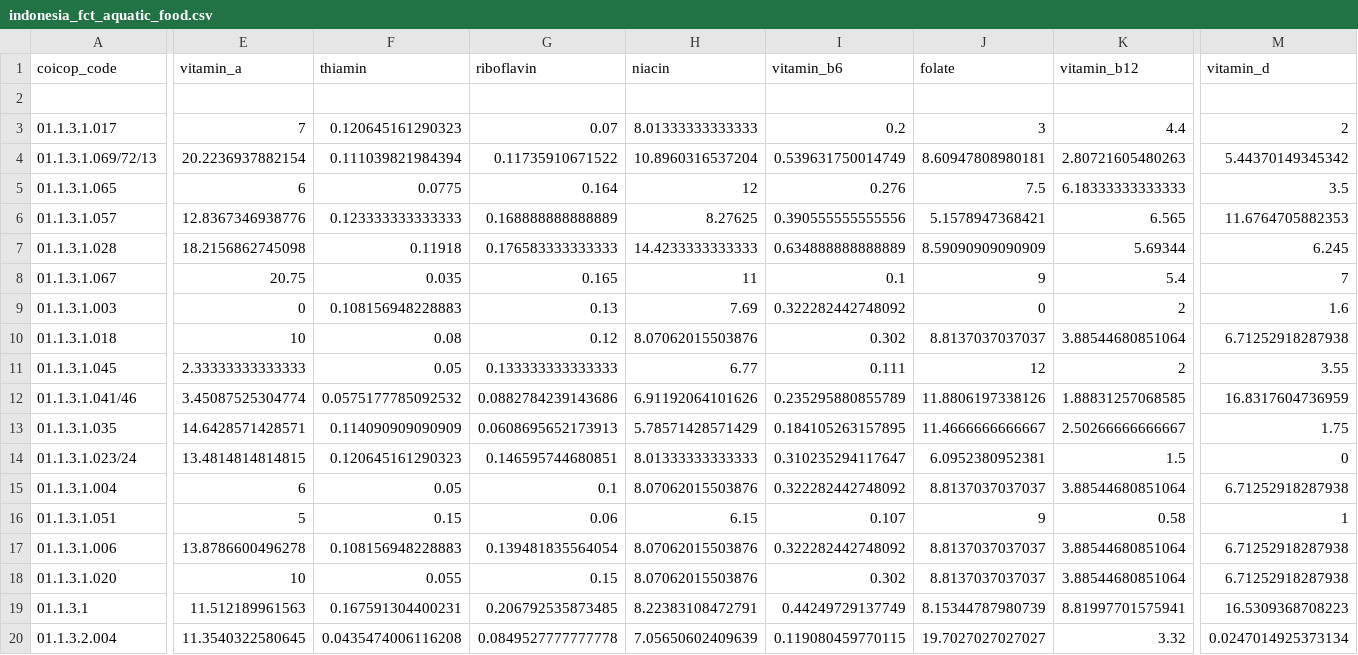
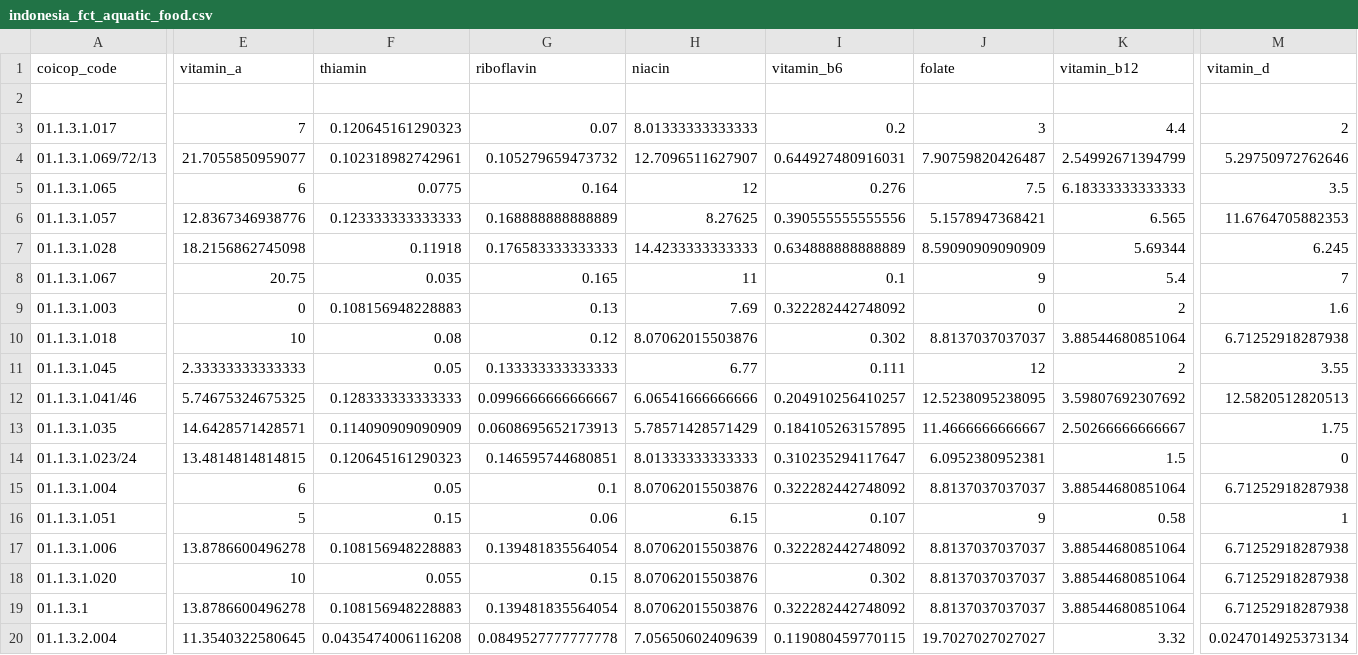
Before and after one commit to Lelsler/north_maluku, a CSV file: data/indonesia_fct_aquatic_food.csv, drawn as a sheet; only a part is shown, gaps mark what is left out; the diff covers the shown part only; the diff names each change by its address in the sheet, - before the commit and + after, or states it on an @@ line.

```diff
--- a/data/indonesia_fct_aquatic_food.csv
+++ b/data/indonesia_fct_aquatic_food.csv
-E4 (vitamin_a): 20.2236937882154
+E4 (vitamin_a): 21.7055850959077
-F4 (thiamin): 0.111039821984394
+F4 (thiamin): 0.102318982742961
-G4 (riboflavin): 0.11735910671522
+G4 (riboflavin): 0.105279659473732
-H4 (niacin): 10.8960316537204
+H4 (niacin): 12.7096511627907
-I4 (vitamin_b6): 0.539631750014749
+I4 (vitamin_b6): 0.644927480916031
-J4 (folate): 8.60947808980181
+J4 (folate): 7.90759820426487
-K4 (vitamin_b12): 2.80721605480263
+K4 (vitamin_b12): 2.54992671394799
-M4 (vitamin_d): 5.44370149345342
+M4 (vitamin_d): 5.29750972762646
-E12 (vitamin_a): 3.45087525304774
+E12 (vitamin_a): 5.74675324675325
-F12 (thiamin): 0.0575177785092532
+F12 (thiamin): 0.128333333333333
-G12 (riboflavin): 0.0882784239143686
+G12 (riboflavin): 0.0996666666666667
-H12 (niacin): 6.91192064101626
+H12 (niacin): 6.06541666666666
-I12 (vitamin_b6): 0.235295880855789
+I12 (vitamin_b6): 0.204910256410257
-J12 (folate): 11.8806197338126
+J12 (folate): 12.5238095238095
-K12 (vitamin_b12): 1.88831257068585
+K12 (vitamin_b12): 3.59807692307692
-M12 (vitamin_d): 16.8317604736959
+M12 (vitamin_d): 12.5820512820513
-E19 (vitamin_a): 11.512189961563
+E19 (vitamin_a): 13.8786600496278
-F19 (thiamin): 0.167591304400231
+F19 (thiamin): 0.108156948228883
-G19 (riboflavin): 0.206792535873485
+G19 (riboflavin): 0.139481835564054
-H19 (niacin): 8.22383108472791
+H19 (niacin): 8.07062015503876
-I19 (vitamin_b6): 0.44249729137749
+I19 (vitamin_b6): 0.322282442748092
-J19 (folate): 8.15344787980739
+J19 (folate): 8.8137037037037
-K19 (vitamin_b12): 8.81997701575941
+K19 (vitamin_b12): 3.88544680851064
-M19 (vitamin_d): 16.5309368708223
+M19 (vitamin_d): 6.71252918287938
```
Also changed, not shown: 73 edited cells elsewhere in this file, data/indonesia_fct_complete.csv, data/linking_susenas_afcd.csv, 3 other files.
